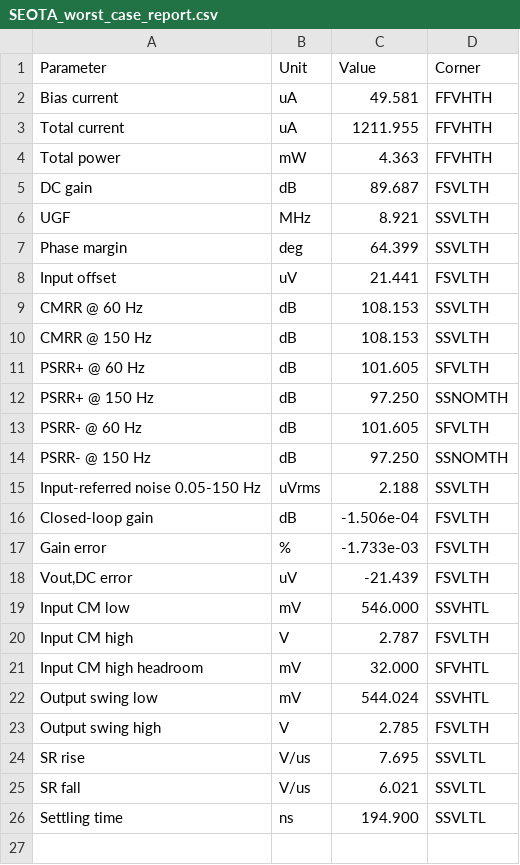
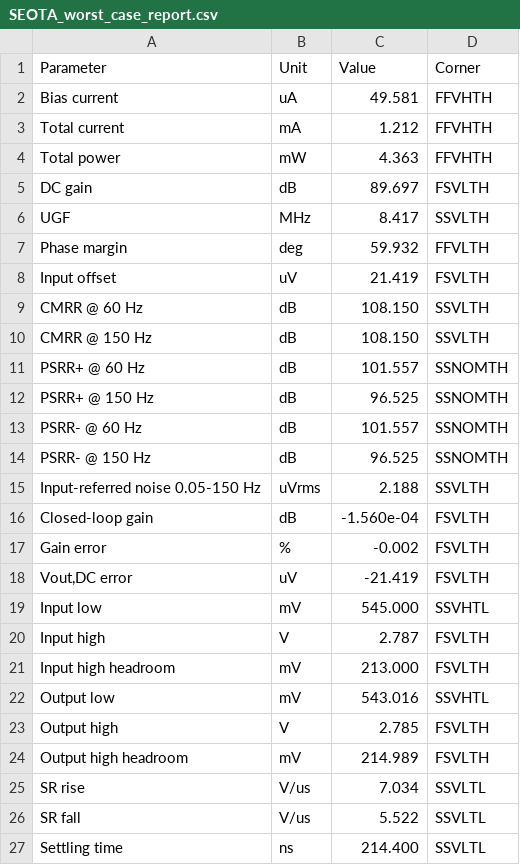
Before and after one commit to SeanWei0312/ECG_Acquisition_IC, a CSV file: Measurement_Results/IC_Simulation/SE_OTA/SEOTA_worst_case_report.csv, drawn as a sheet.

```diff
--- a/Measurement_Results/IC_Simulation/SE_OTA/SEOTA_worst_case_report.csv
+++ b/Measurement_Results/IC_Simulation/SE_OTA/SEOTA_worst_case_report.csv
@@ -2,25 +2,26 @@ Parameter,Unit,Value,Corner
 "Bias current",uA,49.581,FFVHTH
-"Total current",uA,1211.955,FFVHTH
+"Total current",mA,1.212,FFVHTH
 "Total power",mW,4.363,FFVHTH
-"DC gain",dB,89.687,FSVLTH
-"UGF",MHz,8.921,SSVLTH
-"Phase margin",deg,64.399,SSVLTH
-"Input offset",uV,21.441,FSVLTH
-"CMRR @ 60 Hz",dB,108.153,SSVLTH
-"CMRR @ 150 Hz",dB,108.153,SSVLTH
-"PSRR+ @ 60 Hz",dB,101.605,SFVLTH
-"PSRR+ @ 150 Hz",dB,97.250,SSNOMTH
-"PSRR- @ 60 Hz",dB,101.605,SFVLTH
-"PSRR- @ 150 Hz",dB,97.250,SSNOMTH
+"DC gain",dB,89.697,FSVLTH
+"UGF",MHz,8.417,SSVLTH
+"Phase margin",deg,59.932,FFVLTH
+"Input offset",uV,21.419,FSVLTH
+"CMRR @ 60 Hz",dB,108.150,SSVLTH
+"CMRR @ 150 Hz",dB,108.150,SSVLTH
+"PSRR+ @ 60 Hz",dB,101.557,SSNOMTH
+"PSRR+ @ 150 Hz",dB,96.525,SSNOMTH
+"PSRR- @ 60 Hz",dB,101.557,SSNOMTH
+"PSRR- @ 150 Hz",dB,96.525,SSNOMTH
 "Input-referred noise 0.05-150 Hz",uVrms,2.188,SSVLTH
-"Closed-loop gain",dB,-1.506e-04,FSVLTH
-"Gain error",%,-1.733e-03,FSVLTH
-"Vout,DC error",uV,-21.439,FSVLTH
-"Input CM low",mV,546.000,SSVHTL
-"Input CM high",V,2.787,FSVLTH
-"Input CM high headroom",mV,32.000,SFVHTL
-"Output swing low",mV,544.024,SSVHTL
-"Output swing high",V,2.785,FSVLTH
-"SR rise",V/us,7.695,SSVLTL
-"SR fall",V/us,6.021,SSVLTL
-"Settling time",ns,194.900,SSVLTL
+"Closed-loop gain",dB,-1.560e-04,FSVLTH
+"Gain error",%,-0.002,FSVLTH
+"Vout,DC error",uV,-21.419,FSVLTH
+"Input low",mV,545.000,SSVHTL
+"Input high",V,2.787,FSVLTH
+"Input high headroom",mV,213.000,FSVLTH
+"Output low",mV,543.016,SSVHTL
+"Output high",V,2.785,FSVLTH
+"Output high headroom",mV,214.989,FSVLTH
+"SR rise",V/us,7.034,SSVLTL
+"SR fall",V/us,5.522,SSVLTL
+"Settling time",ns,214.400,SSVLTL
```
Also changed, not shown: Measurement_Results/IC_Simulation/FD_OTA/FDOTA/FDOTA_table_report.csv, Measurement_Results/IC_Simulation/FD_OTA/FDOTA/FDOTA_worst_case_report.csv, 37 other files.
